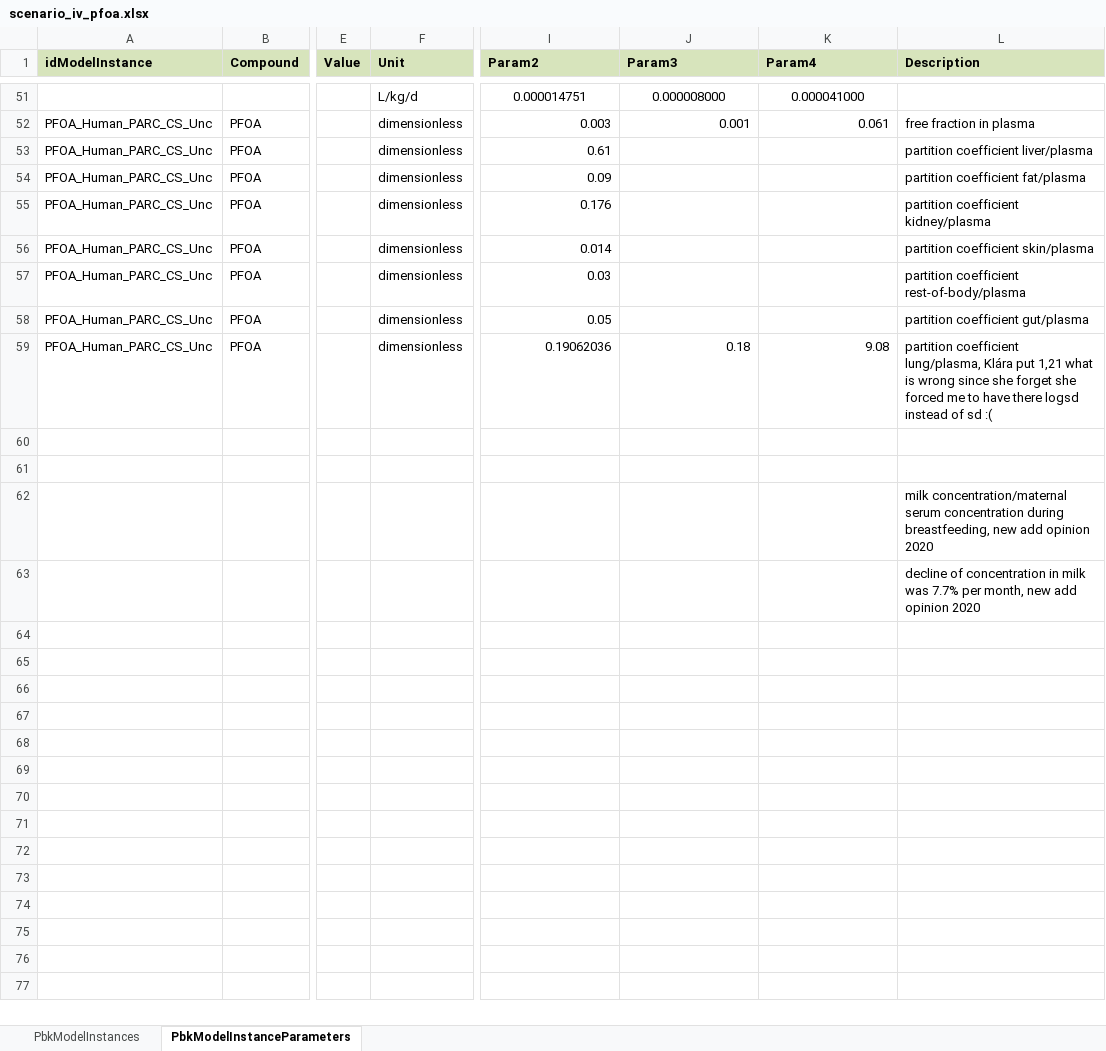
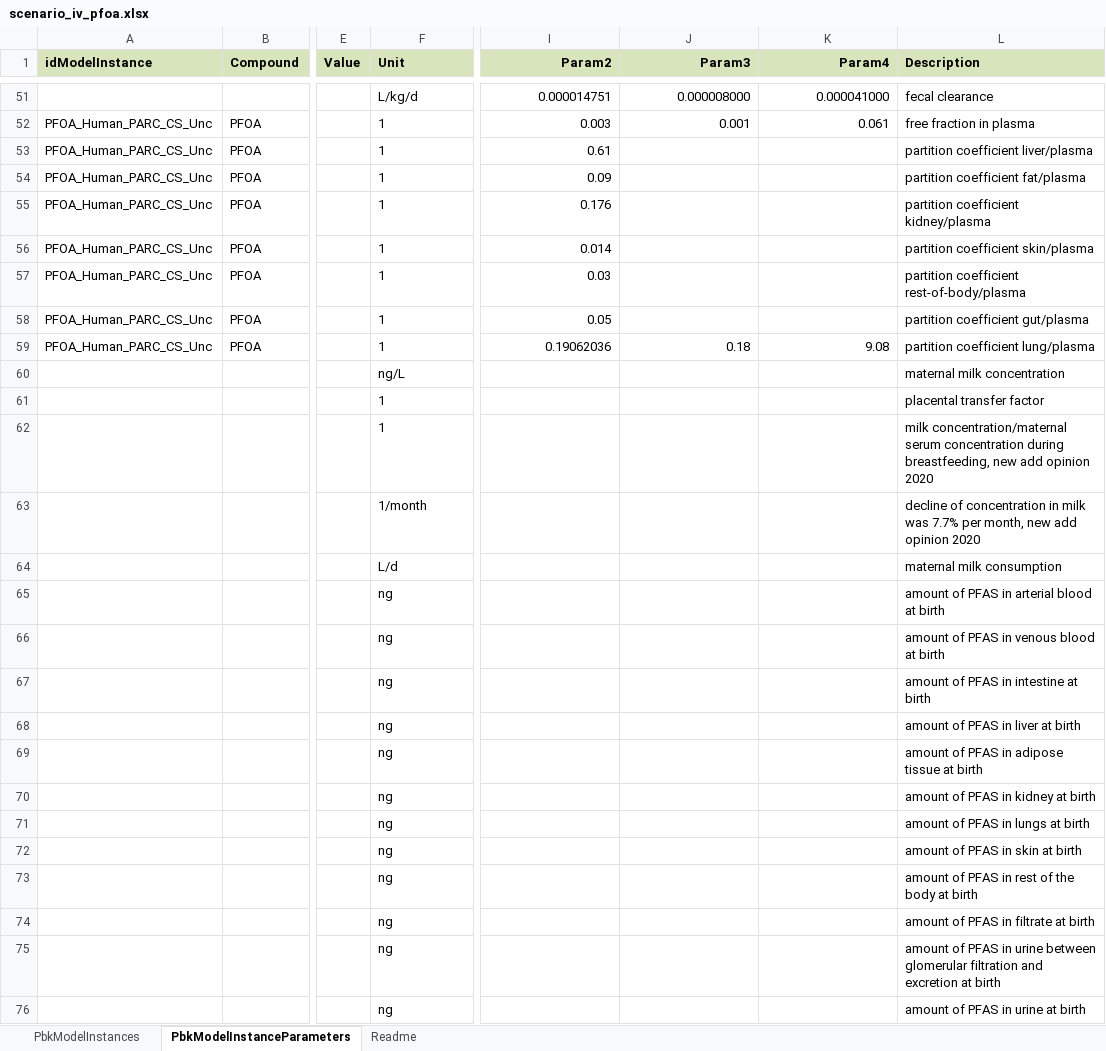
Before and after one commit to Ratierau/PARC_PFAS_PBPKmodel, an Excel workbook: Codes_PFAS_models/PFAS_PBK_lifetime/scenario_iv_pfoa.xlsx, sheet PbkModelInstanceParameters, drawn as a sheet; only a part is shown, gaps mark what is left out; values as stored, in another font and other column widths than the file's, no borders; the diff covers the shown part only; the diff names each change by its address in the sheet, - before the commit and + after, or states it on an @@ line.

```diff
--- a/Codes_PFAS_models/PFAS_PBK_lifetime/scenario_iv_pfoa.xlsx (sheet PbkModelInstanceParameters)
+++ b/Codes_PFAS_models/PFAS_PBK_lifetime/scenario_iv_pfoa.xlsx (sheet PbkModelInstanceParameters)
+sheet tab: Readme
-I1:K1 alignment: left
+I1:K1 alignment: right
-I51:K51 alignment: center
+I51:K51 alignment: right
-L51 (Description): (empty)
+L51 (Description): fecal clearance
-F52:F59 (Unit): dimensionless
+F52:F59 (Unit): 1
-L59 (Description): partition coefficient lung/plasma, Klára put 1,21 what is wrong since she forget she forced me to have there logsd instead of sd :(
+L59 (Description): partition coefficient lung/plasma
-F60 (Unit): (empty)
+F60 (Unit): ng/L
-L60 (Description): (empty)
+L60 (Description): maternal milk concentration
-F61:F62 (Unit): (empty)
+F61:F62 (Unit): 1
-L61 (Description): (empty)
+L61 (Description): placental transfer factor
-F63 (Unit): (empty)
+F63 (Unit): 1/month
-F64 (Unit): (empty)
+F64 (Unit): L/d
-L64 (Description): (empty)
+L64 (Description): maternal milk consumption
-F65:F76 (Unit): (empty)
+F65:F76 (Unit): ng
-L65 (Description): (empty)
+L65 (Description): amount of PFAS in arterial blood at birth
-L66 (Description): (empty)
+L66 (Description): amount of PFAS in venous blood at birth
-L67 (Description): (empty)
+L67 (Description): amount of PFAS in intestine at birth
-L68 (Description): (empty)
+L68 (Description): amount of PFAS in liver at birth
-L69 (Description): (empty)
+L69 (Description): amount of PFAS in adipose tissue at birth
-L70 (Description): (empty)
+L70 (Description): amount of PFAS in kidney at birth
-L71 (Description): (empty)
+L71 (Description): amount of PFAS in lungs at birth
-L72 (Description): (empty)
+L72 (Description): amount of PFAS in skin at birth
-L73 (Description): (empty)
+L73 (Description): amount of PFAS in rest of the body at birth
-L74 (Description): (empty)
+L74 (Description): amount of PFAS in filtrate at birth
-L75 (Description): (empty)
+L75 (Description): amount of PFAS in urine between glomerular filtration and excretion at birth
-L76 (Description): (empty)
+L76 (Description): amount of PFAS in urine at birth
```
Also changed, not shown: 47 edited cells and cell formats elsewhere in this sheet, sheet PbkModelInstances, Codes_PFAS_models/PFAS_PBK_lifetime/scenario_iv_pfos.xlsx, 1 other file.
